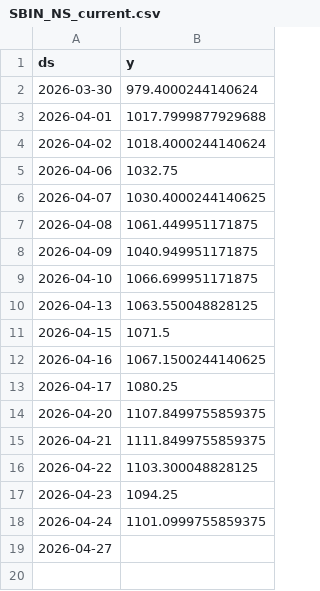
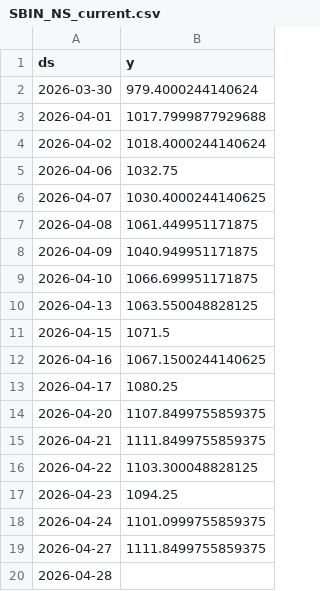
Before and after one commit to Gulabjangid/Mlopbackend, a CSV file: src/data/stocks/SBIN_NS_current.csv, drawn as a sheet.

```diff
--- a/src/data/stocks/SBIN_NS_current.csv
+++ b/src/data/stocks/SBIN_NS_current.csv
@@ -18,2 +18,3 @@ ds,y
 2026-04-24,1101.0999755859375
-2026-04-27,
+2026-04-27,1111.8499755859375
+2026-04-28,
```
Also changed, not shown: src/data/stocks/HCLTECH_NS.csv, src/data/stocks/HINDUNILVR_NS.csv, 19 other files.
